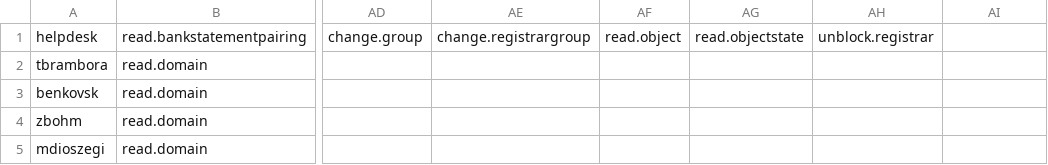
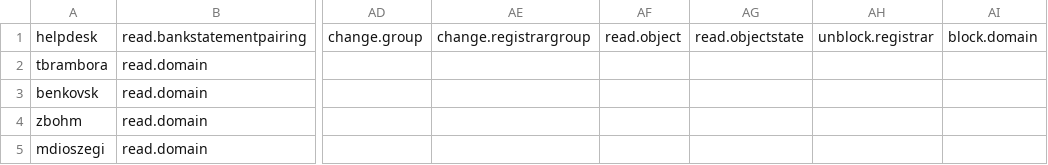
Before and after one commit to CZ-NIC/fred-webadmin, a CSV file: perms.csv, drawn as a sheet; only a part is shown, gaps mark what is left out; the diff names each change by its address in the sheet, - before the commit and + after, or states it on an @@ line.

Commit message:
Ticket #6314 - Start of domain blocking (mock of backend, basic stems, blocking forms etc.)
Add administrative blocking link under filtered domains.
Reworked iter_table widget to be able to display form for selection of domains for blocking.
Add new buttons to domain detail for blocking (status dependent).
Add form for choosing blocking and reworked iter_table widget.
Add different types of blocking forms (blocking, update blocking, unblocking, unblocking and return previous state, blacklist and delete).
Add blocking result page (for blocking and update blocking only, for now, work in progress).

```diff
--- a/perms.csv
+++ b/perms.csv
-AI1: (empty)
+AI1: block.domain
```
Also changed, not shown: 27 other files.
